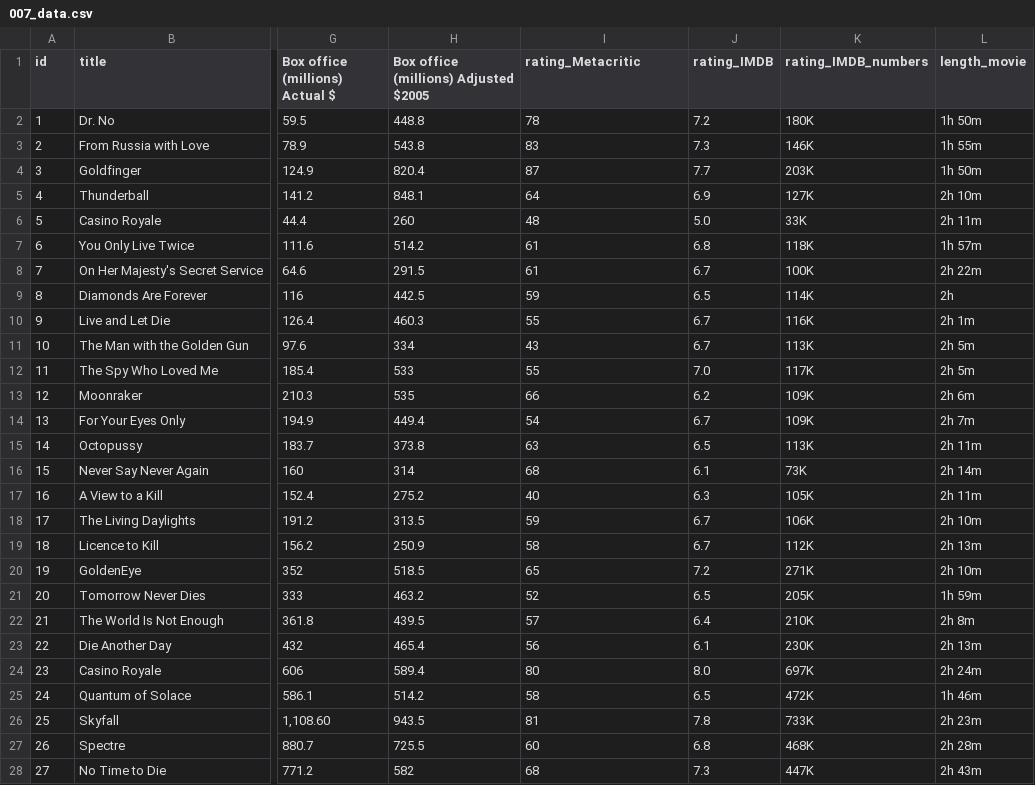
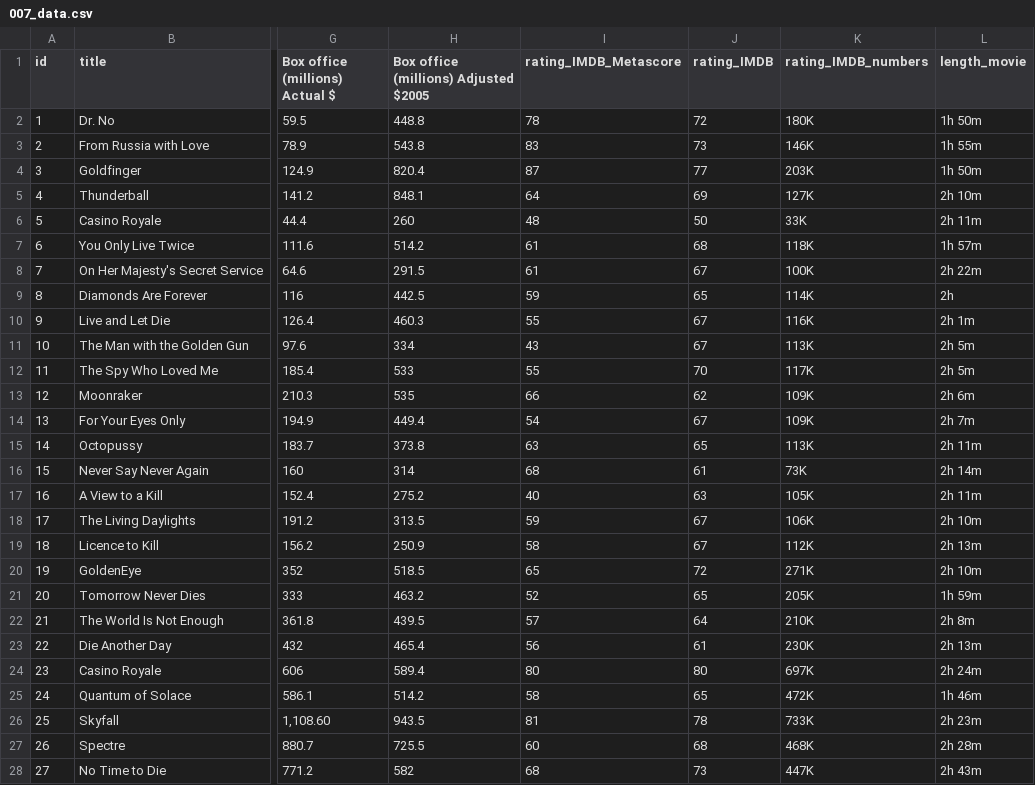
Before and after one commit to DameAnneSo/jamesbond, a CSV file: src/data/007_data.csv, drawn as a sheet; only a part is shown, gaps mark what is left out; the diff names each change by its address in the sheet, - before the commit and + after, or states it on an @@ line.

```diff
--- a/src/data/007_data.csv
+++ b/src/data/007_data.csv
-I1: rating_Metacritic
+I1: rating_IMDB_Metascore
-J2 (rating_IMDB): 7.2
+J2 (rating_IMDB): 72
-J3 (rating_IMDB): 7.3
+J3 (rating_IMDB): 73
-J4 (rating_IMDB): 7.7
+J4 (rating_IMDB): 77
-J5 (rating_IMDB): 6.9
+J5 (rating_IMDB): 69
-J6 (rating_IMDB): 5.0
+J6 (rating_IMDB): 50
-J7 (rating_IMDB): 6.8
+J7 (rating_IMDB): 68
-J8 (rating_IMDB): 6.7
+J8 (rating_IMDB): 67
-J9 (rating_IMDB): 6.5
+J9 (rating_IMDB): 65
-J10:J11 (rating_IMDB): 6.7
+J10:J11 (rating_IMDB): 67
-J12 (rating_IMDB): 7.0
+J12 (rating_IMDB): 70
-J13 (rating_IMDB): 6.2
+J13 (rating_IMDB): 62
-J14 (rating_IMDB): 6.7
+J14 (rating_IMDB): 67
-J15 (rating_IMDB): 6.5
+J15 (rating_IMDB): 65
-J16 (rating_IMDB): 6.1
+J16 (rating_IMDB): 61
-J17 (rating_IMDB): 6.3
+J17 (rating_IMDB): 63
-J18:J19 (rating_IMDB): 6.7
+J18:J19 (rating_IMDB): 67
-J20 (rating_IMDB): 7.2
+J20 (rating_IMDB): 72
-J21 (rating_IMDB): 6.5
+J21 (rating_IMDB): 65
-J22 (rating_IMDB): 6.4
+J22 (rating_IMDB): 64
-J23 (rating_IMDB): 6.1
+J23 (rating_IMDB): 61
-J24 (rating_IMDB): 8.0
+J24 (rating_IMDB): 80
-J25 (rating_IMDB): 6.5
+J25 (rating_IMDB): 65
-J26 (rating_IMDB): 7.8
+J26 (rating_IMDB): 78
-J27 (rating_IMDB): 6.8
+J27 (rating_IMDB): 68
-J28 (rating_IMDB): 7.3
+J28 (rating_IMDB): 73
```
Also changed, not shown: 7 other files.
